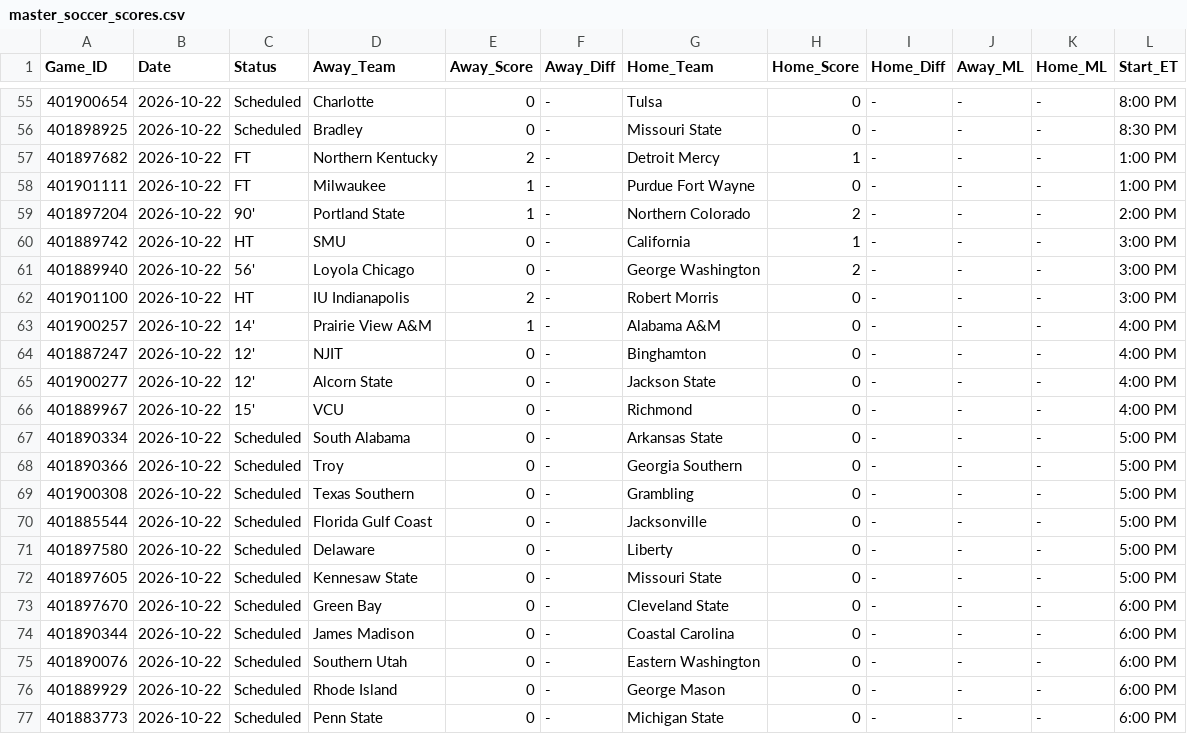
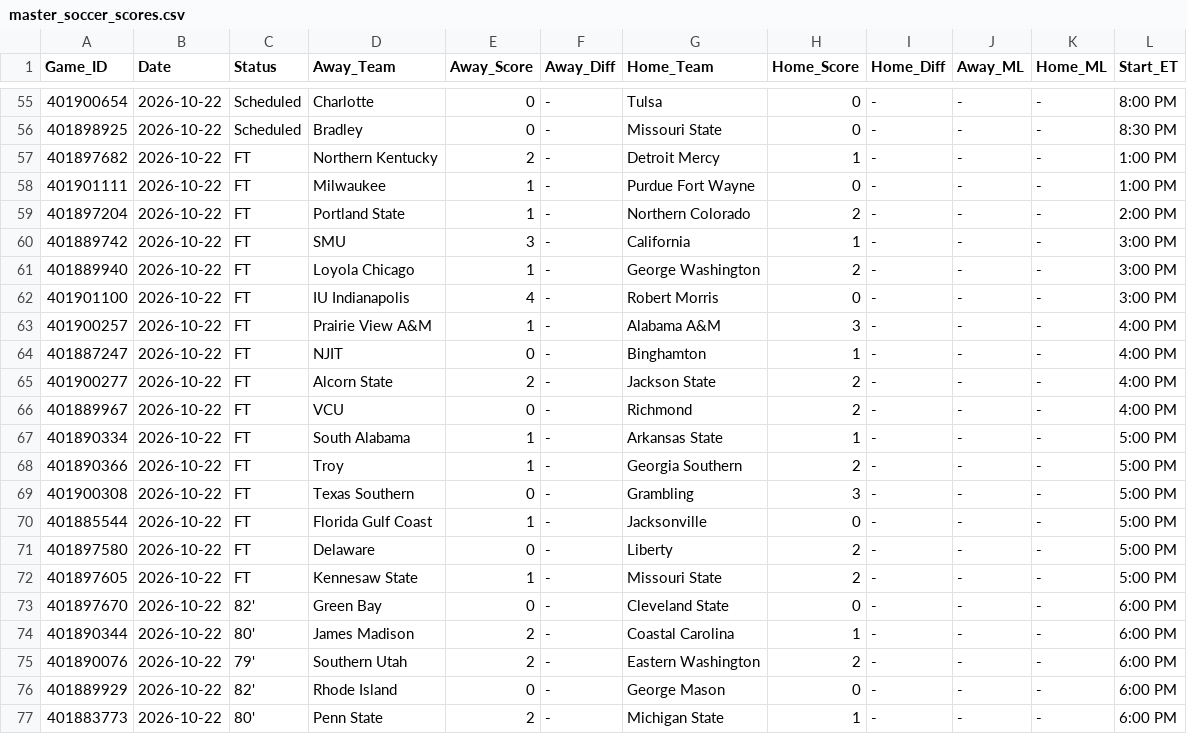
Before and after one commit to danreed001-droid/sport, a CSV file: data/raw/master_soccer_scores.csv, drawn as a sheet; only a part is shown, gaps mark what is left out; the diff covers the shown part only.

```diff
--- a/data/raw/master_soccer_scores.csv
+++ b/data/raw/master_soccer_scores.csv
@@ -58,20 +58,20 @@ Game_ID,Date,Status,Away_Team,Away_Score,Away_Diff,Home_Team,Home_Score,Home_Dif
 401901111,2026-10-22,FT,Milwaukee,1,-,Purdue Fort Wayne,0,-,-,-,1:00 PM
-401897204,2026-10-22,90',Portland State,1,-,Northern Colorado,2,-,-,-,2:00 PM
-401889742,2026-10-22,HT,SMU,0,-,California,1,-,-,-,3:00 PM
-401889940,2026-10-22,56',Loyola Chicago,0,-,George Washington,2,-,-,-,3:00 PM
-401901100,2026-10-22,HT,IU Indianapolis,2,-,Robert Morris,0,-,-,-,3:00 PM
-401900257,2026-10-22,14',Prairie View A&M,1,-,Alabama A&M,0,-,-,-,4:00 PM
-401887247,2026-10-22,12',NJIT,0,-,Binghamton,0,-,-,-,4:00 PM
-401900277,2026-10-22,12',Alcorn State,0,-,Jackson State,0,-,-,-,4:00 PM
-401889967,2026-10-22,15',VCU,0,-,Richmond,0,-,-,-,4:00 PM
-401890334,2026-10-22,Scheduled,South Alabama,0,-,Arkansas State,0,-,-,-,5:00 PM
-401890366,2026-10-22,Scheduled,Troy,0,-,Georgia Southern,0,-,-,-,5:00 PM
-401900308,2026-10-22,Scheduled,Texas Southern,0,-,Grambling,0,-,-,-,5:00 PM
-401885544,2026-10-22,Scheduled,Florida Gulf Coast,0,-,Jacksonville,0,-,-,-,5:00 PM
-401897580,2026-10-22,Scheduled,Delaware,0,-,Liberty,0,-,-,-,5:00 PM
-401897605,2026-10-22,Scheduled,Kennesaw State,0,-,Missouri State,0,-,-,-,5:00 PM
-401897670,2026-10-22,Scheduled,Green Bay,0,-,Cleveland State,0,-,-,-,6:00 PM
-401890344,2026-10-22,Scheduled,James Madison,0,-,Coastal Carolina,0,-,-,-,6:00 PM
-401890076,2026-10-22,Scheduled,Southern Utah,0,-,Eastern Washington,0,-,-,-,6:00 PM
-401889929,2026-10-22,Scheduled,Rhode Island,0,-,George Mason,0,-,-,-,6:00 PM
-401883773,2026-10-22,Scheduled,Penn State,0,-,Michigan State,0,-,-,-,6:00 PM
+401897204,2026-10-22,FT,Portland State,1,-,Northern Colorado,2,-,-,-,2:00 PM
+401889742,2026-10-22,FT,SMU,3,-,California,1,-,-,-,3:00 PM
+401889940,2026-10-22,FT,Loyola Chicago,1,-,George Washington,2,-,-,-,3:00 PM
+401901100,2026-10-22,FT,IU Indianapolis,4,-,Robert Morris,0,-,-,-,3:00 PM
+401900257,2026-10-22,FT,Prairie View A&M,1,-,Alabama A&M,3,-,-,-,4:00 PM
+401887247,2026-10-22,FT,NJIT,0,-,Binghamton,1,-,-,-,4:00 PM
+401900277,2026-10-22,FT,Alcorn State,2,-,Jackson State,2,-,-,-,4:00 PM
+401889967,2026-10-22,FT,VCU,0,-,Richmond,2,-,-,-,4:00 PM
+401890334,2026-10-22,FT,South Alabama,1,-,Arkansas State,1,-,-,-,5:00 PM
+401890366,2026-10-22,FT,Troy,1,-,Georgia Southern,2,-,-,-,5:00 PM
+401900308,2026-10-22,FT,Texas Southern,0,-,Grambling,3,-,-,-,5:00 PM
+401885544,2026-10-22,FT,Florida Gulf Coast,1,-,Jacksonville,0,-,-,-,5:00 PM
+401897580,2026-10-22,FT,Delaware,0,-,Liberty,2,-,-,-,5:00 PM
+401897605,2026-10-22,FT,Kennesaw State,1,-,Missouri State,2,-,-,-,5:00 PM
+401897670,2026-10-22,82',Green Bay,0,-,Cleveland State,0,-,-,-,6:00 PM
+401890344,2026-10-22,80',James Madison,2,-,Coastal Carolina,1,-,-,-,6:00 PM
+401890076,2026-10-22,79',Southern Utah,2,-,Eastern Washington,2,-,-,-,6:00 PM
+401889929,2026-10-22,82',Rhode Island,0,-,George Mason,0,-,-,-,6:00 PM
+401883773,2026-10-22,80',Penn State,2,-,Michigan State,1,-,-,-,6:00 PM
```
Also changed, not shown: 103 edited cells elsewhere in this file, data/raw/master_cfb_scores.csv, data/raw/master_nba_scores.csv, 7 other files.
